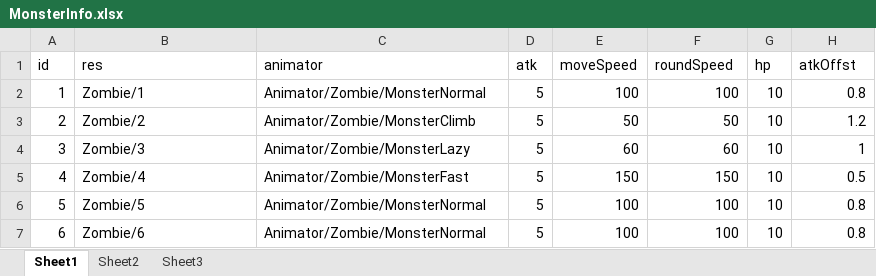
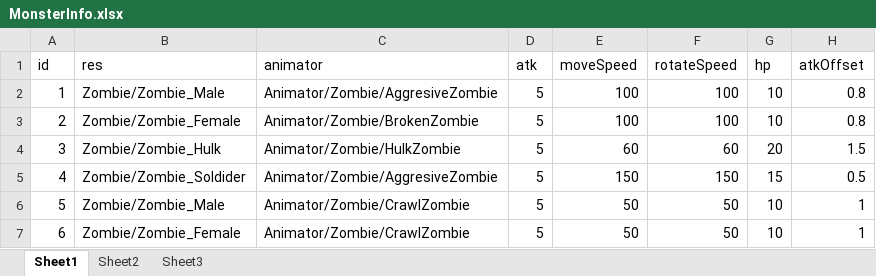
Before and after one commit to GeonDBD/Demo_UnityStudy3, an Excel workbook: Assets/ArtRes/Excel/MonsterInfo.xlsx, sheet Sheet1, drawn as a sheet; values as stored, in another font and other column widths than the file's, no borders; the diff names each change by its address in the sheet, - before the commit and + after, or states it on an @@ line.

Commit message:
Update
Add Zombie Object

```diff
--- a/Assets/ArtRes/Excel/MonsterInfo.xlsx (sheet Sheet1)
+++ b/Assets/ArtRes/Excel/MonsterInfo.xlsx (sheet Sheet1)
-F1: roundSpeed
+F1: rotateSpeed
-H1: atkOffst
+H1: atkOffset
-B2 (res): Zombie/1
+B2 (res): Zombie/Zombie_Male
-C2 (animator): Animator/Zombie/MonsterNormal
+C2 (animator): Animator/Zombie/AggresiveZombie
-B3 (res): Zombie/2
+B3 (res): Zombie/Zombie_Female
-C3 (animator): Animator/Zombie/MonsterClimb
+C3 (animator): Animator/Zombie/BrokenZombie
-E3 (moveSpeed): 50
+E3 (moveSpeed): 100
-F3 (rotateSpeed): 50
+F3 (rotateSpeed): 100
-H3 (atkOffset): 1.2
+H3 (atkOffset): 0.8
-B4 (res): Zombie/3
+B4 (res): Zombie/Zombie_Hulk
-C4 (animator): Animator/Zombie/MonsterLazy
+C4 (animator): Animator/Zombie/HulkZombie
-G4 (hp): 10
+G4 (hp): 20
-H4 (atkOffset): 1
+H4 (atkOffset): 1.5
-B5 (res): Zombie/4
+B5 (res): Zombie/Zombie_Soldider
-C5 (animator): Animator/Zombie/MonsterFast
+C5 (animator): Animator/Zombie/AggresiveZombie
-G5 (hp): 10
+G5 (hp): 15
-B6 (res): Zombie/5
+B6 (res): Zombie/Zombie_Male
-C6:C7 (animator): Animator/Zombie/MonsterNormal
+C6:C7 (animator): Animator/Zombie/CrawlZombie
-E6:E7 (moveSpeed): 100
+E6:E7 (moveSpeed): 50
-F6:F7 (rotateSpeed): 100
+F6:F7 (rotateSpeed): 50
-H6:H7 (atkOffset): 0.8
+H6:H7 (atkOffset): 1
-B7 (res): Zombie/6
+B7 (res): Zombie/Zombie_Female
```
Also changed, not shown: 50 other files.
